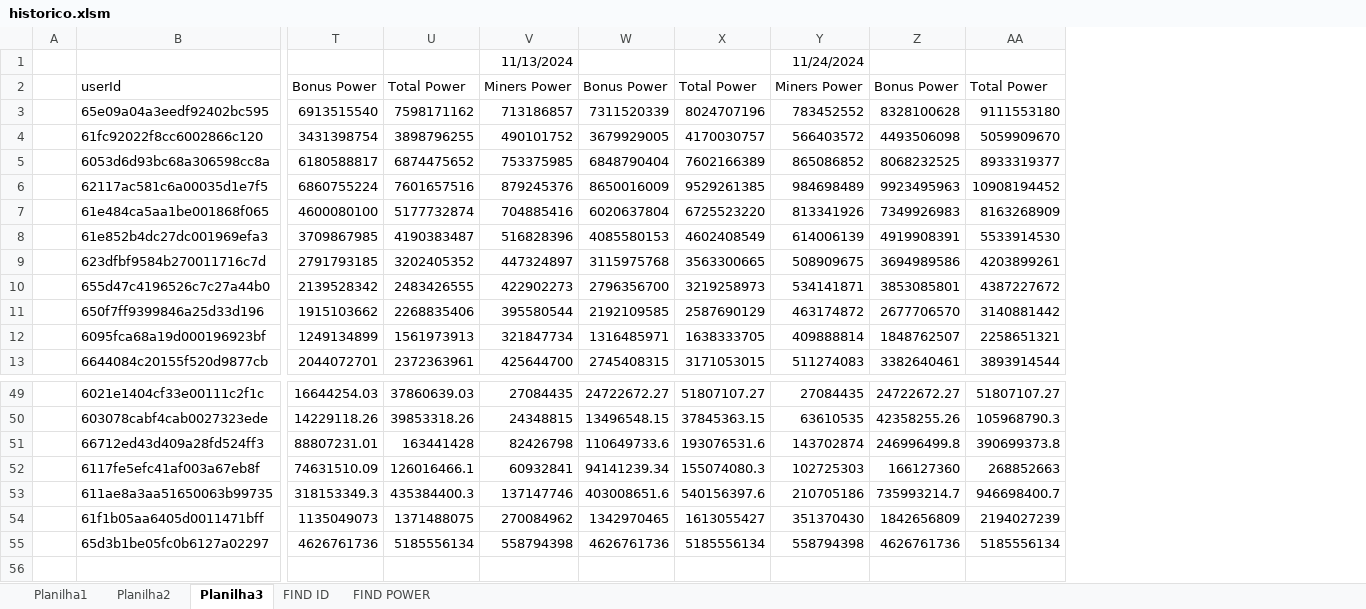
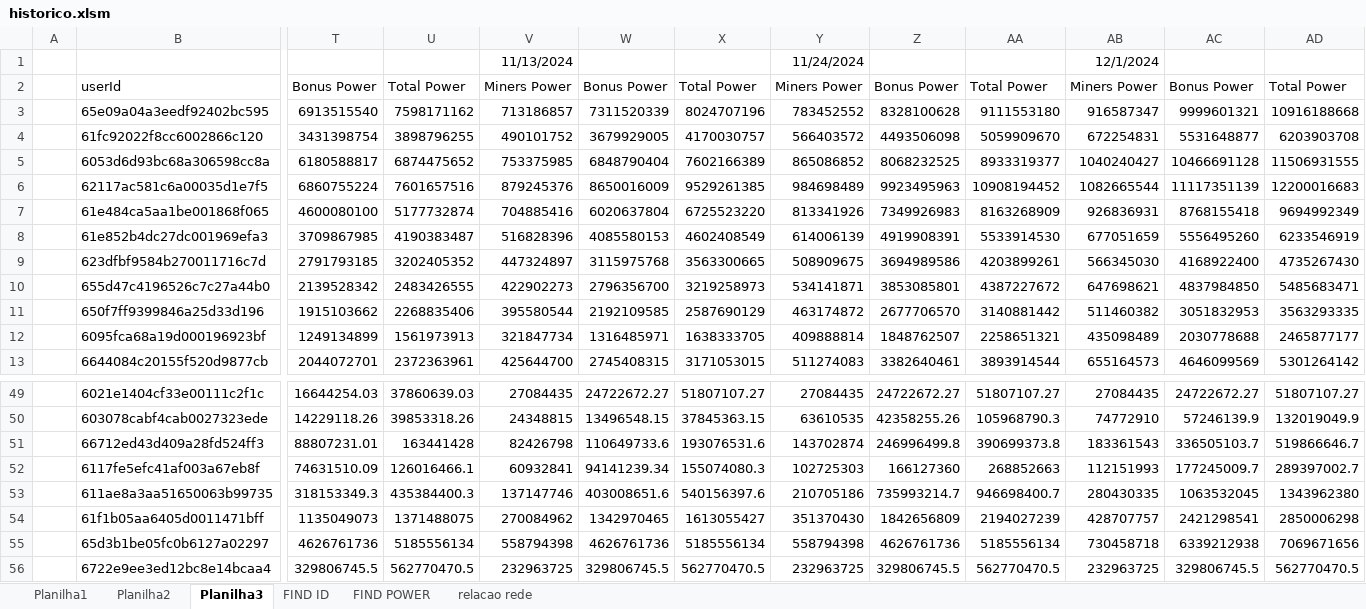
Before and after one commit to rk-fox/rk-fox.github.io, an Excel workbook: ranking/historico.xlsm, sheet Planilha3, drawn as a sheet; only a part is shown, gaps mark what is left out; values as stored, in another font and other column widths than the file's, no borders; charts and pictures not drawn; rows hold the shown columns only; the diff names each change by its address in the sheet, - before the commit and + after, or states it on an @@ line.

```diff
--- a/ranking/historico.xlsm (sheet Planilha3)
+++ b/ranking/historico.xlsm (sheet Planilha3)
+sheet tab: relacao rede
+column AB, rows 1-13: 12/1/2024 | Miners Power | 916587347 | 672254831 | 1040240427 | 1082665544 | 926836931 | 677051659 | 566345030 | 647698621 | 511460382 | 435098489 | 655164573; rows 49-55: 27084435 | 74772910 | 183361543 | 112151993 | 280430335 | 428707757 | 730458718
+column AC, rows 2-13: Bonus Power | 9999601321 | 5531648877 | 10466691128 | 11117351139 | 8768155418 | 5556495260 | 4168922400 | 4837984850 | 3051832953 | 2030778688 | 4646099569; rows 49-55: 24722672.27 | 57246139.9 | 336505103.7 | 177245009.7 | 1063532045 | 2421298541 | 6339212938
+column AD, rows 2-13: Total Power | 10916188668 | 6203903708 | 11506931555 | 12200016683 | 9694992349 | 6233546919 | 4735267430 | 5485683471 | 3563293335 | 2465877177 | 5301264142; rows 49-55: 51807107.27 | 132019049.9 | 519866646.7 | 289397002.7 | 1343962380 | 2850006298 | 7069671656
+row 56:  | 6722e9ee3ed12bc8e14bcaa4 | 329806745.5 | 562770470.5 | 232963725 | 329806745.5 | 562770470.5 | 232963725 | 329806745.5 | 562770470.5 | 232963725 | 329806745.5 | 562770470.5
```
Also changed, not shown: sheet Planilha1, sheet FIND ID, sheet FIND POWER.
